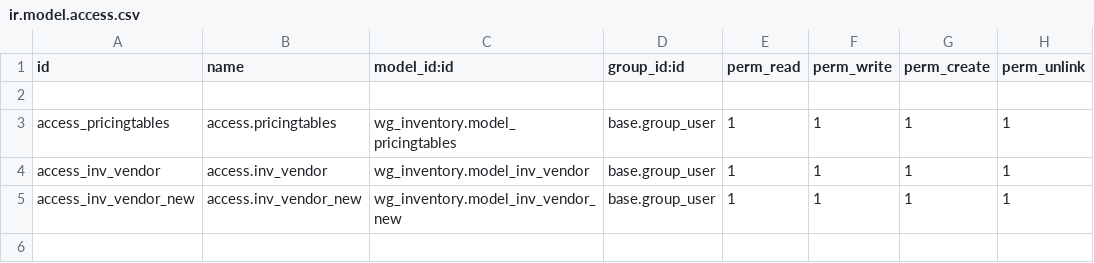
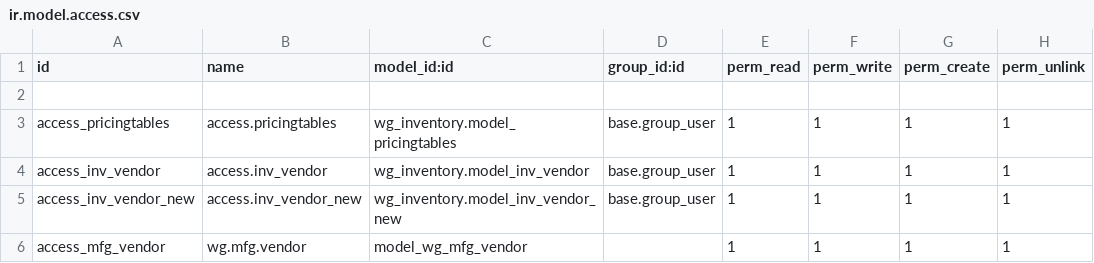
Before and after one commit to wgdairy/WGDairy, a CSV file: wg_inventory/security/ir.model.access.csv, drawn as a sheet.

```diff
--- a/wg_inventory/security/ir.model.access.csv
+++ b/wg_inventory/security/ir.model.access.csv
@@ -5 +5,2 @@ access_inv_vendor,access.inv_vendor,wg_inventory.model_inv_vendor,base.group_use
 access_inv_vendor_new,access.inv_vendor_new,wg_inventory.model_inv_vendor_new,base.group_user,1,1,1,1
+access_mfg_vendor,wg.mfg.vendor,model_wg_mfg_vendor,,1,1,1,1
```
Also changed, not shown: 39 other files.
